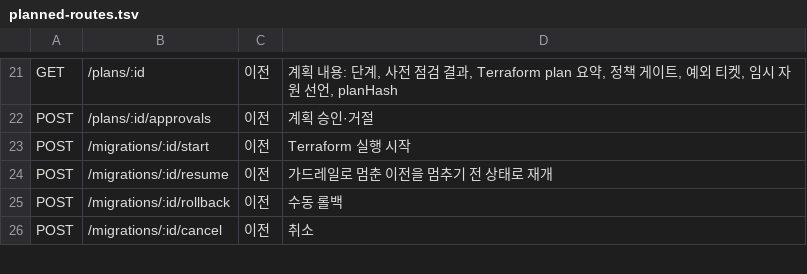
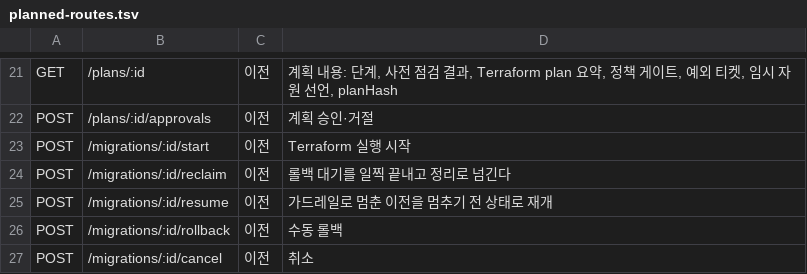
Before and after one commit to Softbank-Hackathon-Team/Service, a TSV file: docs/contracts/tools/planned-routes.tsv, drawn as a sheet; only a part is shown, gaps mark what is left out; the diff names each change by its address in the sheet, - before the commit and + after, or states it on an @@ line.

```diff
--- a/docs/contracts/tools/planned-routes.tsv
+++ b/docs/contracts/tools/planned-routes.tsv
+row 24: POST | /migrations/:id/reclaim | 이전 | 롤백 대기를 일찍 끝내고 정리로 넘긴다
```
Also changed, not shown: 6 other files.
